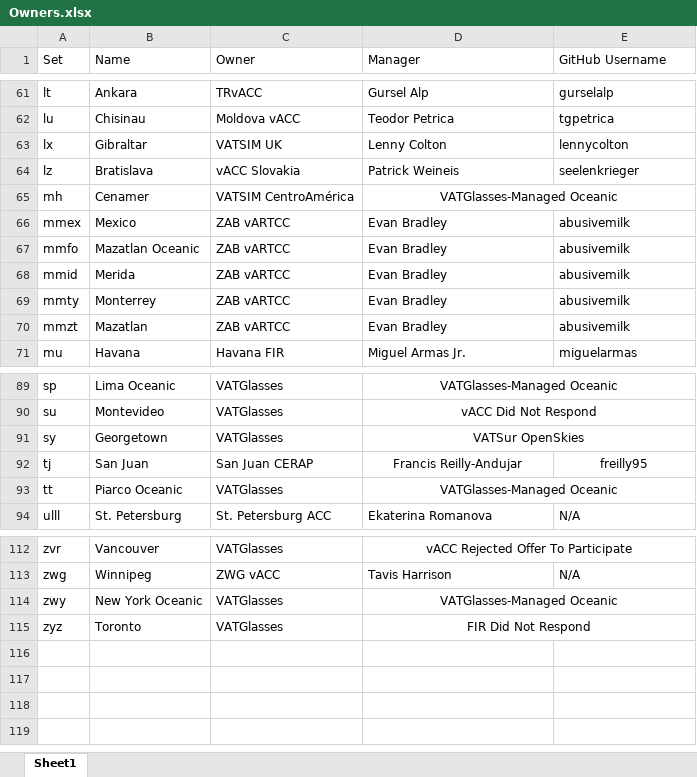
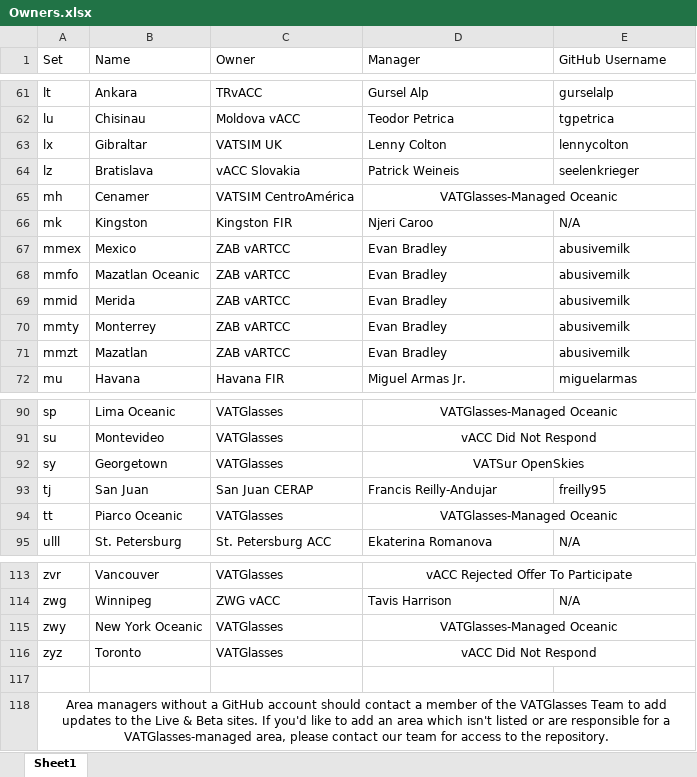
Before and after one commit to lennycolton/vatglasses-data, an Excel workbook: Owners.xlsx, sheet Sheet1, drawn as a sheet; only a part is shown, gaps mark what is left out; values as stored, in another font and other column widths than the file's, no borders; addresses are those after the commit; the diff names each change by its address in the sheet, - before the commit and + after, or states it on an @@ line.

Commit message:
Update Owners.xlsx

```diff
--- a/Owners.xlsx (sheet Sheet1)
+++ b/Owners.xlsx (sheet Sheet1)
+row 66: mk | Kingston | Kingston FIR | Njeri Caroo | N/A
-D93:E93 alignment: center
+D93:E93 alignment: left
-D116 (Manager): FIR Did Not Respond
+D116 (Manager): vACC Did Not Respond
+row 117: (empty)
+row 118: Area managers without a GitHub account should contact a member of the VATGlasses Team to add updates to the Live & Beta sites. If you'd like to add an area which isn't listed or are responsible for a VATGlasses-managed area, please contact our team for access to the repository.
```
